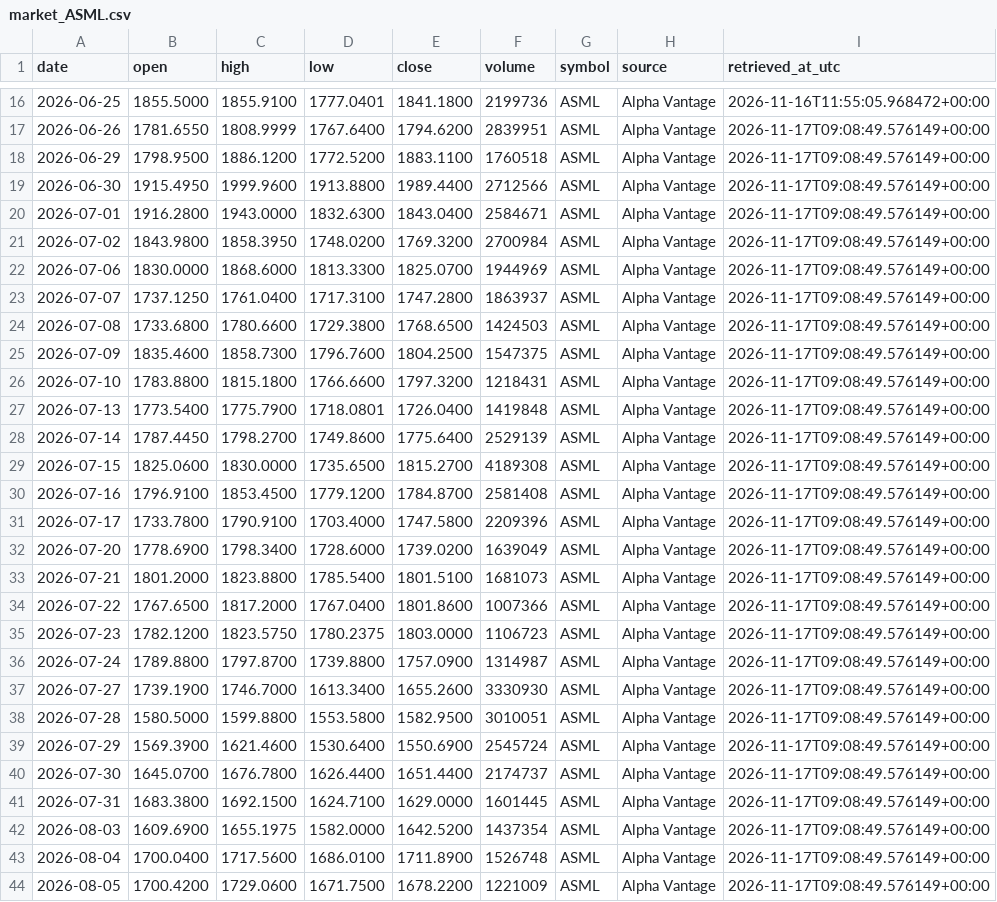
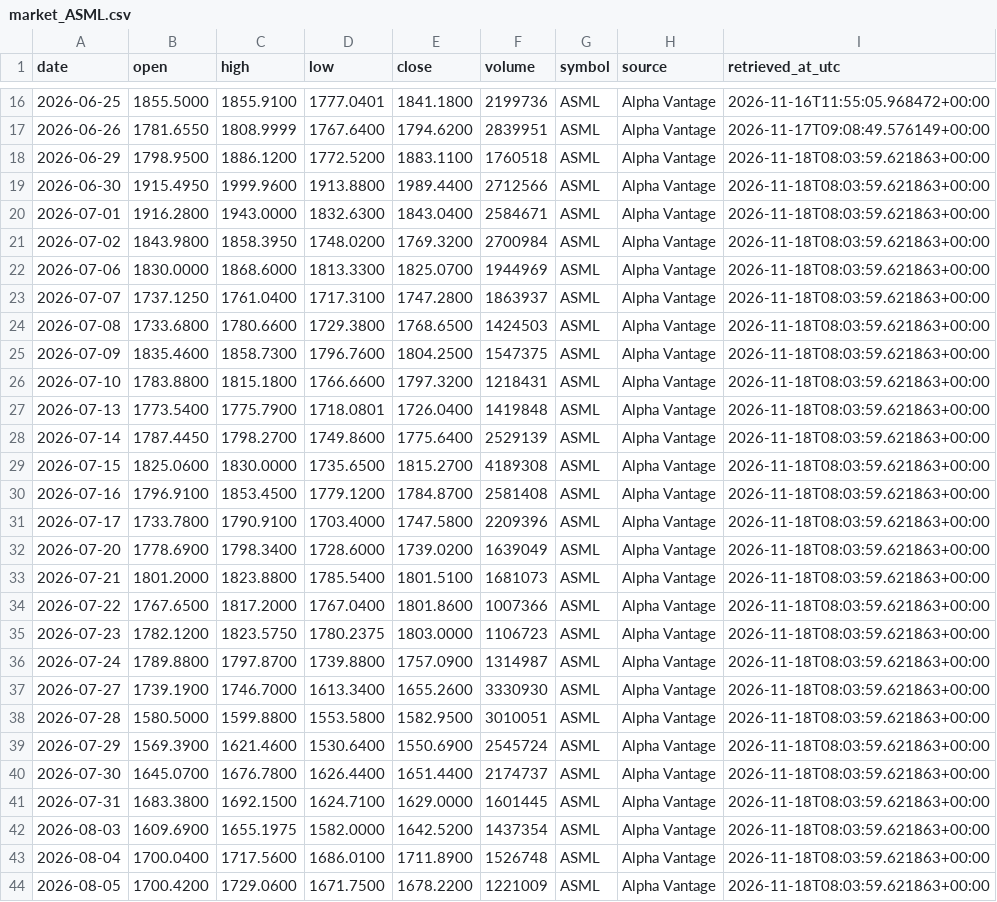
Before and after one commit to Alphagolf17/observatorio-6plus1, a CSV file: historico/market_ASML.csv, drawn as a sheet; only a part is shown, gaps mark what is left out; the diff covers the shown part only; the diff names each change by its address in the sheet, - before the commit and + after, or states it on an @@ line.

```diff
--- a/historico/market_ASML.csv
+++ b/historico/market_ASML.csv
-I18:I44 (retrieved_at_utc): 2026-11-17T09:08:49.576149+00:00
+I18:I44 (retrieved_at_utc): 2026-11-18T08:03:59.621863+00:00
```
Also changed, not shown: 1 added row and 72 edited cells elsewhere in this file, historico/fred_BAMLH0A0HYM2.csv, historico/market_AVGO.csv, 13 other files.
